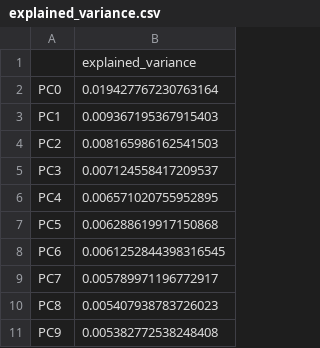
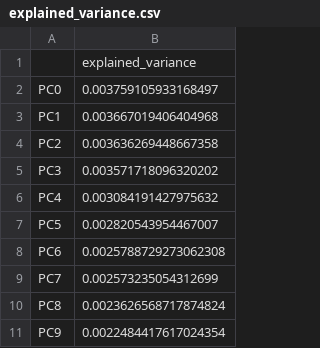
Before and after one commit to robertclayh/encyclicals, a CSV file: data/processed/explained_variance.csv, drawn as a sheet.

```diff
--- a/data/processed/explained_variance.csv
+++ b/data/processed/explained_variance.csv
@@ -1,11 +1,11 @@
 ,explained_variance
-PC0,0.019427767230763164
-PC1,0.009367195367915403
-PC2,0.008165986162541503
-PC3,0.007124558417209537
-PC4,0.006571020755952895
-PC5,0.006288619917150868
-PC6,0.0061252844398316545
-PC7,0.005789971196772917
-PC8,0.005407938783726023
-PC9,0.005382772538248408
+PC0,0.003759105933168497
+PC1,0.003667019406404968
+PC2,0.003636269448667358
+PC3,0.003571718096320202
+PC4,0.003084191427975632
+PC5,0.002820543954467007
+PC6,0.0025788729273062308
+PC7,0.002573235054312699
+PC8,0.0023626568717874824
+PC9,0.0022484417617024354
```
Also changed, not shown: 9 other files.
